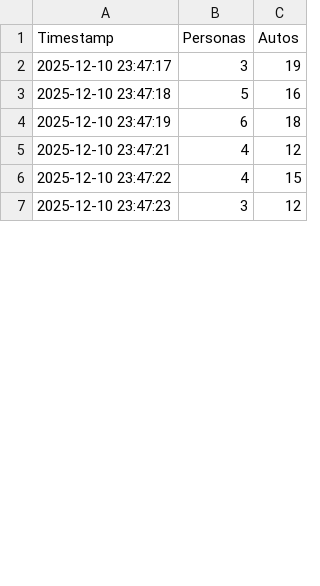
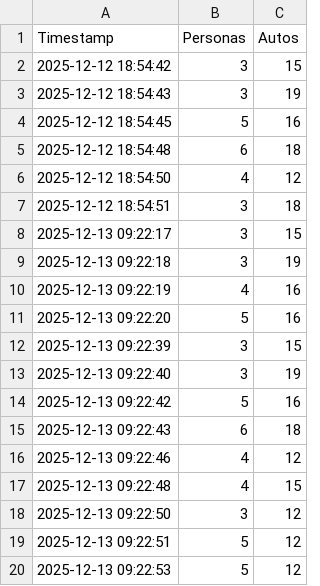
Before and after one commit to salcedofundesteam/ViaLibreRD-RD16-SIC-ProyectoIA, a CSV file: data/datos_trafico.csv, drawn as a sheet; only a part is shown; the diff covers the shown part only.

```diff
--- a/data/datos_trafico.csv
+++ b/data/datos_trafico.csv
@@ -1,7 +1,20 @@
 Timestamp,Personas,Autos
-2025-12-10 23:47:17,3,19
-2025-12-10 23:47:18,5,16
-2025-12-10 23:47:19,6,18
-2025-12-10 23:47:21,4,12
-2025-12-10 23:47:22,4,15
-2025-12-10 23:47:23,3,12
+2025-12-12 18:54:42,3,15
+2025-12-12 18:54:43,3,19
+2025-12-12 18:54:45,5,16
+2025-12-12 18:54:48,6,18
+2025-12-12 18:54:50,4,12
+2025-12-12 18:54:51,3,18
+2025-12-13 09:22:17,3,15
+2025-12-13 09:22:18,3,19
+2025-12-13 09:22:19,4,16
+2025-12-13 09:22:20,5,16
+2025-12-13 09:22:39,3,15
+2025-12-13 09:22:40,3,19
+2025-12-13 09:22:42,5,16
+2025-12-13 09:22:43,6,18
+2025-12-13 09:22:46,4,12
+2025-12-13 09:22:48,4,15
+2025-12-13 09:22:50,3,12
+2025-12-13 09:22:51,5,12
+2025-12-13 09:22:53,5,12
```
Also changed, not shown: 46 added rows and 4 edited cells elsewhere in this file, 7 other files.
